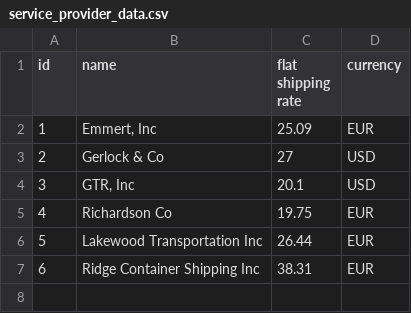
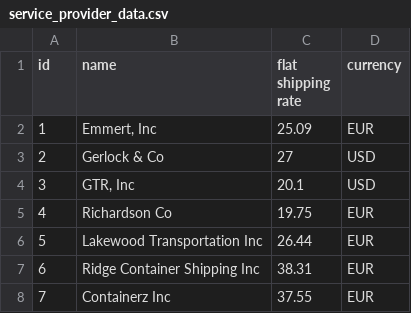
Before and after one commit to makzu/fleet-challenge-frontend, a CSV file: service_provider_data.csv, drawn as a sheet; the diff names each change by its address in the sheet, - before the commit and + after, or states it on an @@ line.

```diff
--- a/service_provider_data.csv
+++ b/service_provider_data.csv
+row 8: 7 | Containerz Inc | 37.55 | EUR
```
Also changed, not shown: rate_data.csv.
